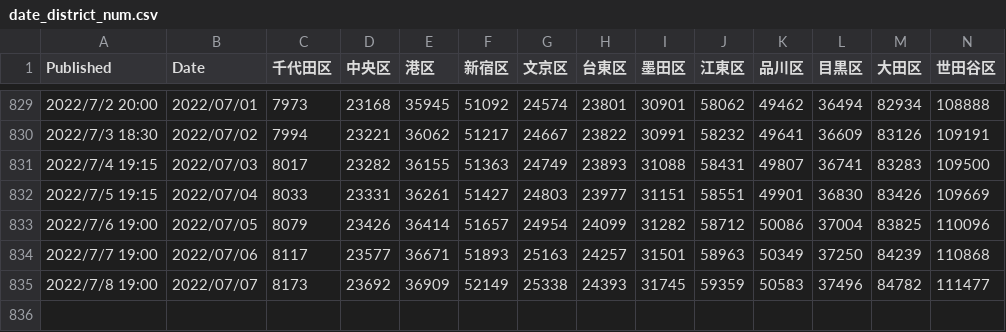
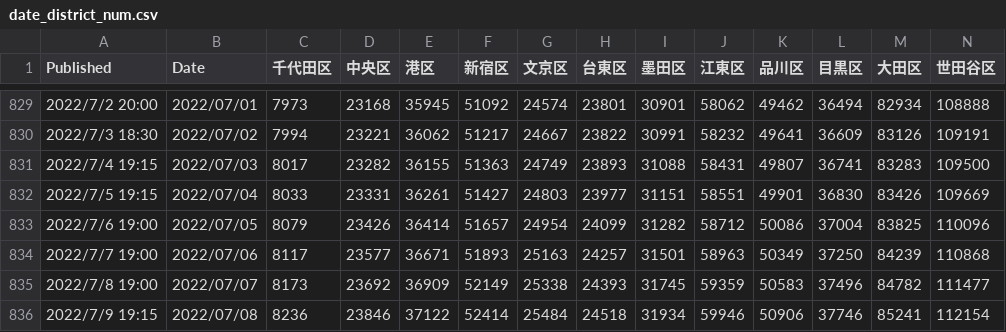
Before and after one commit to mtoyoda/covid19-tokyo-data, a CSV file: district-wise-patients/date_district_num.csv, drawn as a sheet; only a part is shown, gaps mark what is left out; rows hold the shown columns only; the diff names each change by its address in the sheet, - before the commit and + after, or states it on an @@ line.

Commit message:
update data

```diff
--- a/district-wise-patients/date_district_num.csv
+++ b/district-wise-patients/date_district_num.csv
+row 836: 2022/7/9 19:15 | 2022/07/08 | 8236 | 23846 | 37122 | 52414 | 25484 | 24518 | 31934 | 59946 | 50906 | 37746 | 85241 | 112154
```
Also changed, not shown: district-wise-patients/date_district_diff.csv, district-wise-patients/date_district_num_1.csv, 5 other files.
